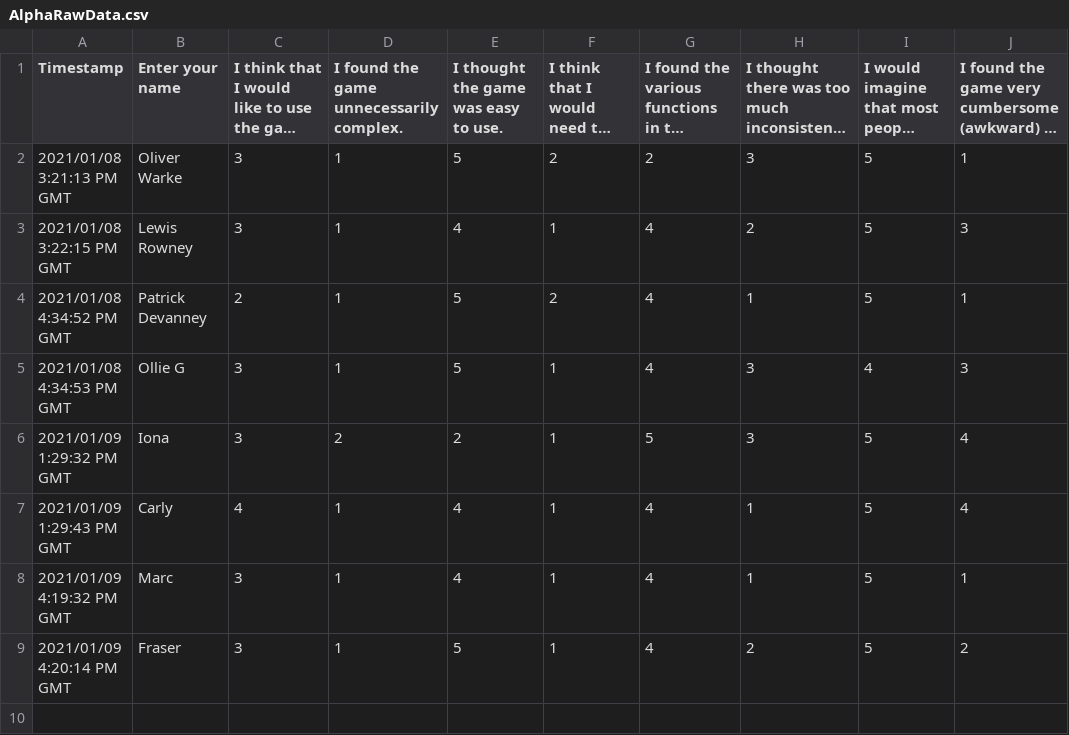
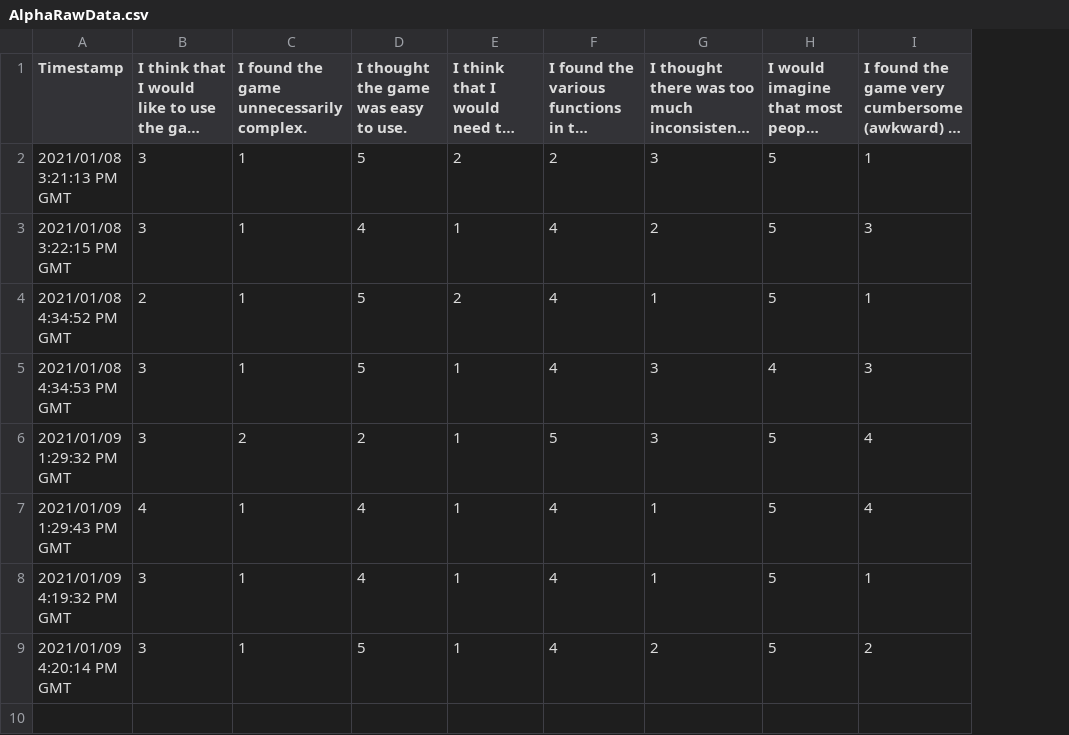
Before and after one commit to pringyy/Explore-MMO, a CSV file: evaluation/AlphaRawData.csv, drawn as a sheet; only a part is shown; long unchanged cells end in …; the diff names each change by its address in the sheet, - before the commit and + after, or states it on an @@ line.

```diff
--- a/evaluation/AlphaRawData.csv
+++ b/evaluation/AlphaRawData.csv
-column B (Enter your name), rows 2-9: Oliver Warke | Lewis Rowney | Patrick Devanney | Ollie G | Iona | Carly | Marc | Fraser
```
Also changed, not shown: 1 other file.
